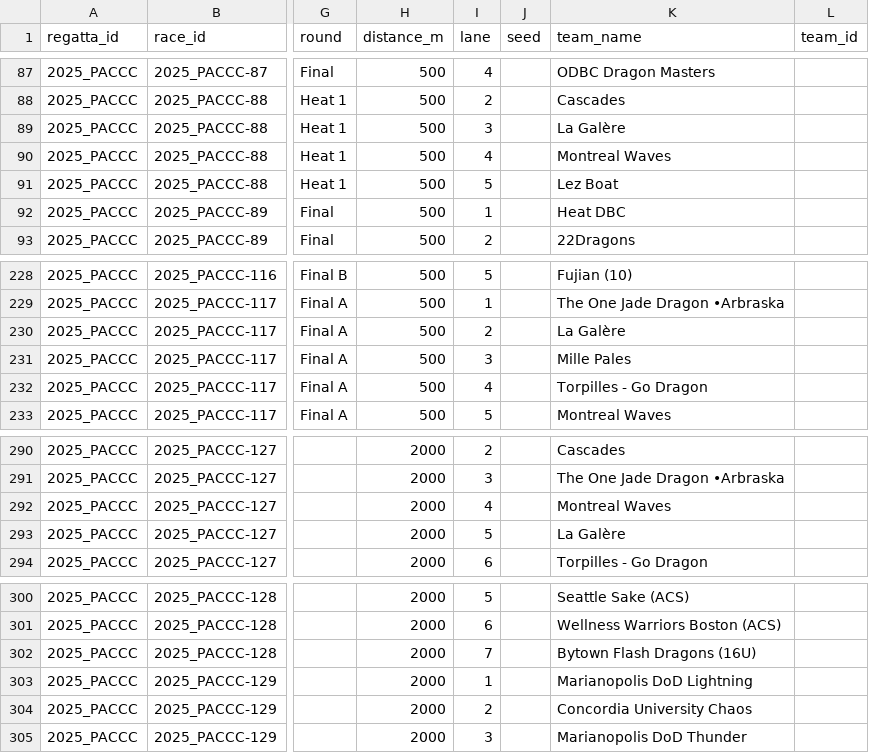
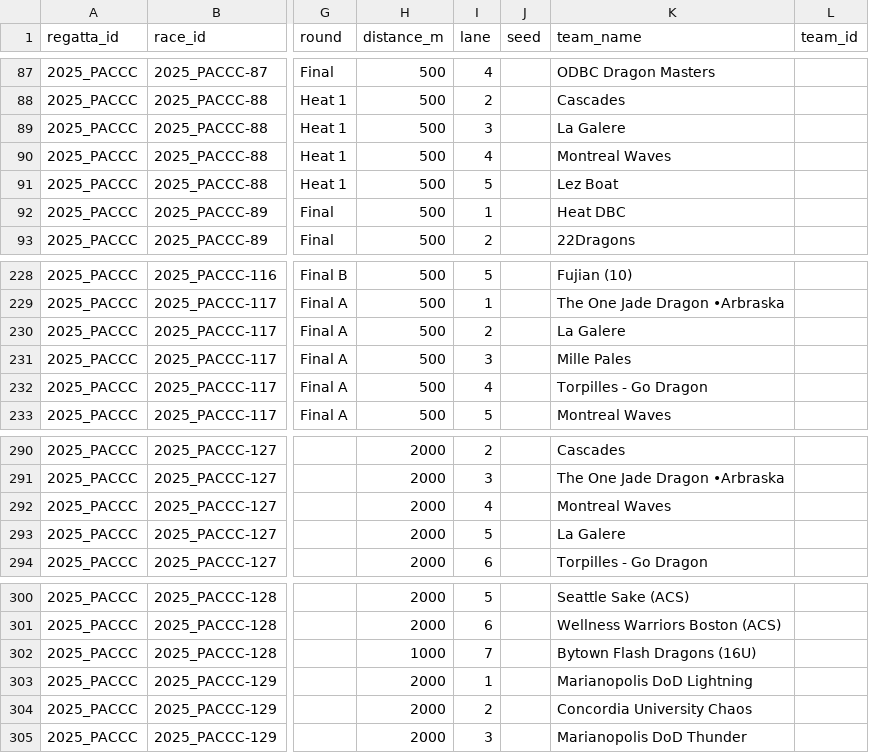
Before and after one commit to CollinStubbs/dboatleague, a CSV file: regattas/2025/2025_PACCC_Sat.csv, drawn as a sheet; only a part is shown, gaps mark what is left out; the diff names each change by its address in the sheet, - before the commit and + after, or states it on an @@ line.

```diff
--- a/regattas/2025/2025_PACCC_Sat.csv
+++ b/regattas/2025/2025_PACCC_Sat.csv
-K89 (team_name): La Galère
+K89 (team_name): La Galere
-K230 (team_name): La Galère
+K230 (team_name): La Galere
-K293 (team_name): La Galère
+K293 (team_name): La Galere
-H302 (distance_m): 2000
+H302 (distance_m): 1000
```
Also changed, not shown: regattas/2025/2025_CONCORD_SAT.csv, regattas/2025/2025_PACCC_Sun.csv, 6 other files.
